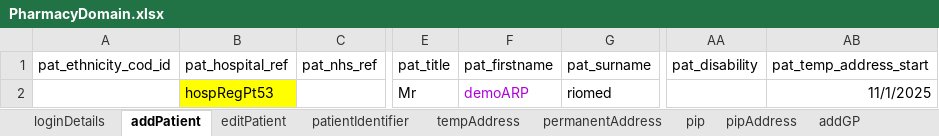
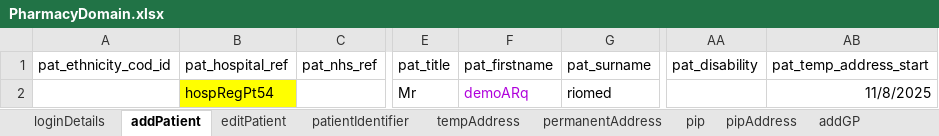
Before and after one commit to manojvyavahare27/DemoServerCellma4ClinicalAuto-, an Excel workbook: ExcelFiles/PharmacyDomain.xlsx, sheet addPatient, drawn as a sheet; only a part is shown, gaps mark what is left out; values as stored, in another font and other column widths than the file's, no borders; the diff names each change by its address in the sheet, - before the commit and + after, or states it on an @@ line.

```diff
--- a/ExcelFiles/PharmacyDomain.xlsx (sheet addPatient)
+++ b/ExcelFiles/PharmacyDomain.xlsx (sheet addPatient)
-B2 (pat_hospital_ref): hospRegPt53
+B2 (pat_hospital_ref): hospRegPt54
-F2 (pat_firstname): demoARP
+F2 (pat_firstname): demoARq
-AB2 (pat_temp_address_start): 11/1/2025
+AB2 (pat_temp_address_start): 11/8/2025
```
Also changed, not shown: sheet patDetails, sheet patientIdentifier, sheet editPatient, ExcelFiles/AppointmentDomain.xlsx.
